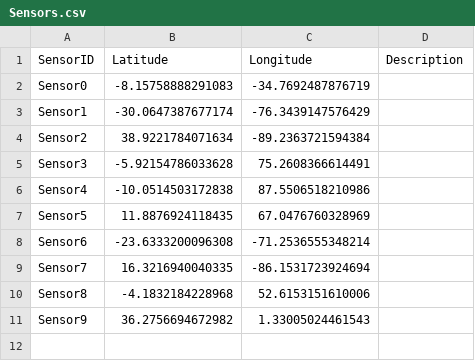
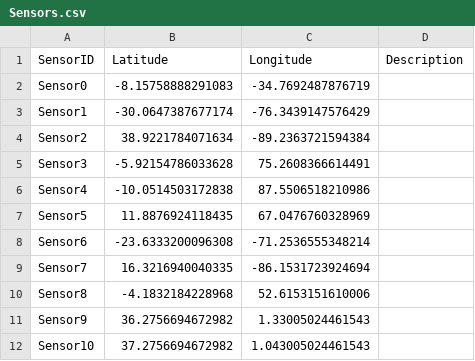
Before and after one commit to BrunoSader/Capt-IF, a CSV file: Ressources/Sensors.csv, drawn as a sheet; the diff names each change by its address in the sheet, - before the commit and + after, or states it on an @@ line.

```diff
--- a/Ressources/Sensors.csv
+++ b/Ressources/Sensors.csv
+row 12: Sensor10 | 37.2756694672982 | 1.043005024461543
```
Also changed, not shown: Ressources/new2.csv, 11 other files.
